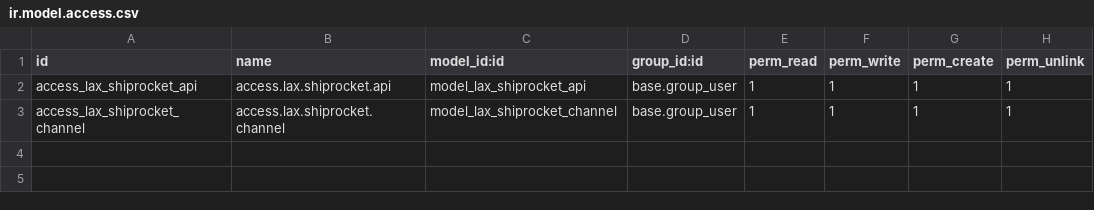
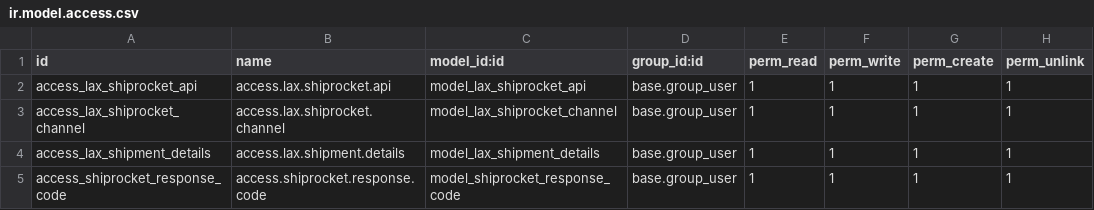
Before and after one commit to deeplathiya2244/shiprocket_integration, a CSV file: lax_shiprocket_api/security/ir.model.access.csv, drawn as a sheet; the diff names each change by its address in the sheet, - before the commit and + after, or states it on an @@ line.

Commit message:
[ADD] shiprocket

```diff
--- a/lax_shiprocket_api/security/ir.model.access.csv
+++ b/lax_shiprocket_api/security/ir.model.access.csv
+row 4: access_lax_shipment_details | access.lax.shipment.details | model_lax_shipment_details | base.group_user | 1 | 1 | 1 | 1
+row 5: access_shiprocket_response_code | access.shiprocket.response.code | model_shiprocket_response_code | base.group_user | 1 | 1 | 1 | 1
```
Also changed, not shown: 12 other files.
